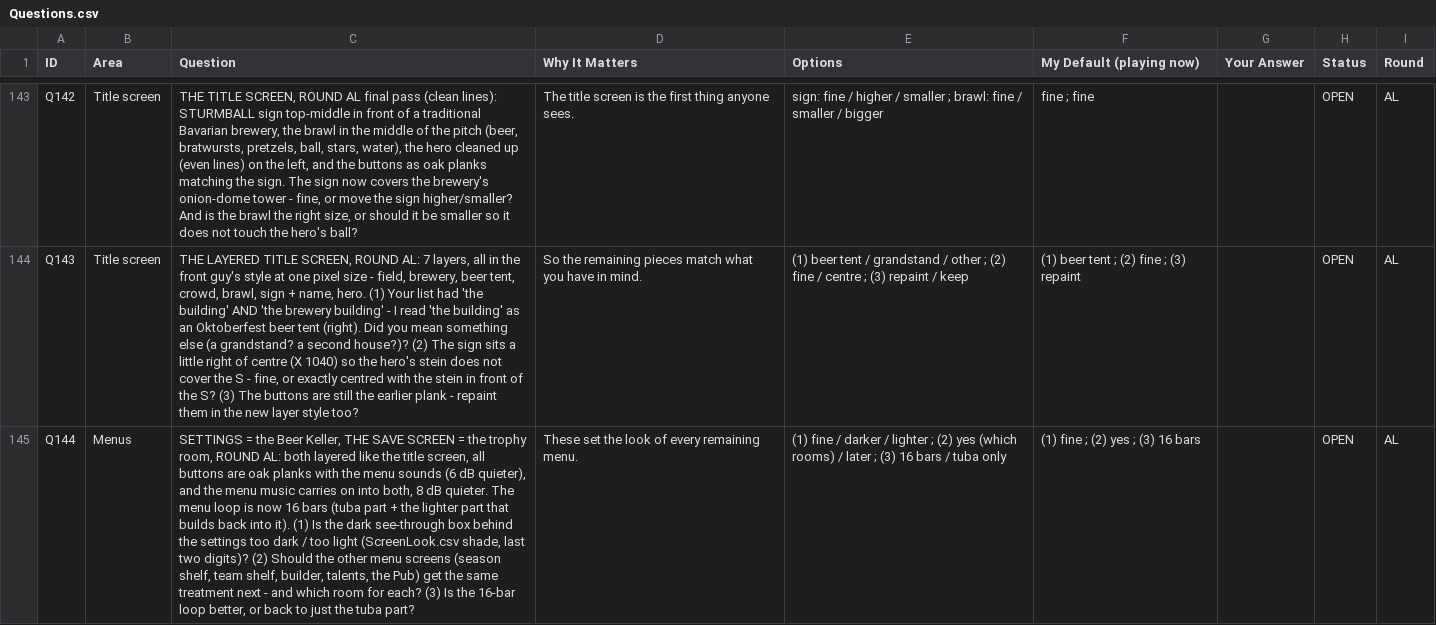
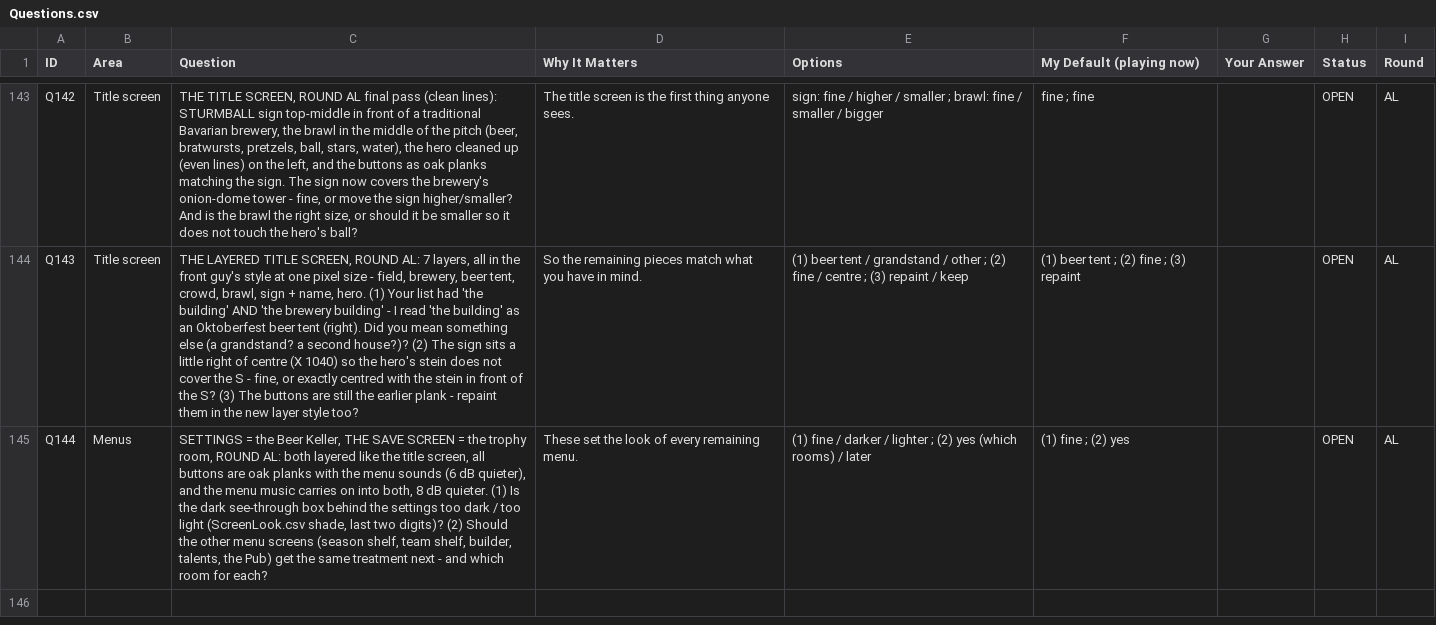
Before and after one commit to SchwartzAnthony/project_sb, a CSV file: data/Questions.csv, drawn as a sheet; only a part is shown, gaps mark what is left out; the diff names each change by its address in the sheet, - before the commit and + after, or states it on an @@ line.

```diff
--- a/data/Questions.csv
+++ b/data/Questions.csv
-C145 (Question): …dB quieter. The menu loop is now 16 bars (tuba part + the lighter part that builds back into it). (1) Is the dark see-through box behind the settings too dark / too light (ScreenLook.csv shade, last two digits)? (2) Should the other menu screens (season shelf, team shelf, builder, talents, the Pub) get the same treatment next - and which room for each? (3) Is the 16-bar loop better, or back to just the tuba part?
+C145 (Question): …dB quieter. (1) Is the dark see-through box behind the settings too dark / too light (ScreenLook.csv shade, last two digits)? (2) Should the other menu screens (season shelf, team shelf, builder, talents, the Pub) get the same treatment next - and which room for each?
-E145 (Options): …/ later ; (3) 16 bars / tuba only
+E145 (Options): …/ later
-F145 (My Default (playing now)): (1) fine ; (2) yes ; (3) 16 bars
+F145 (My Default (playing now)): (1) fine ; (2) yes
```
Also changed, not shown: data/MusicLoops.csv, 4 other files.
